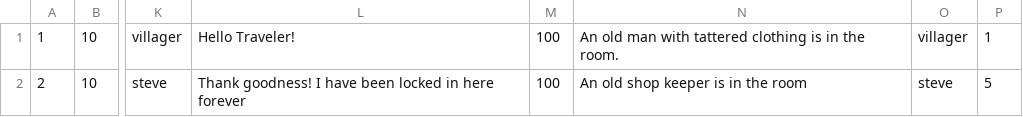
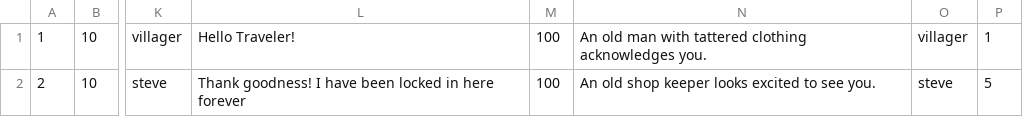
Before and after one commit to andersonjackc/Minotaurs_Labyrinth, a CSV file: src/edu/ycp/CS320_Minotaurs_Labyrinth/tables/NPC.csv, drawn as a sheet; only a part is shown, gaps mark what is left out; the diff names each change by its address in the sheet, - before the commit and + after, or states it on an @@ line.

Commit message:
npc csv updated

```diff
--- a/src/edu/ycp/CS320_Minotaurs_Labyrinth/tables/NPC.csv
+++ b/src/edu/ycp/CS320_Minotaurs_Labyrinth/tables/NPC.csv
-N1: …tattered clothing is in the room.
+N1: …tattered clothing acknowledges you.
-N2: An old shop keeper is in the room
+N2: An old shop keeper looks excited to see you.
```
